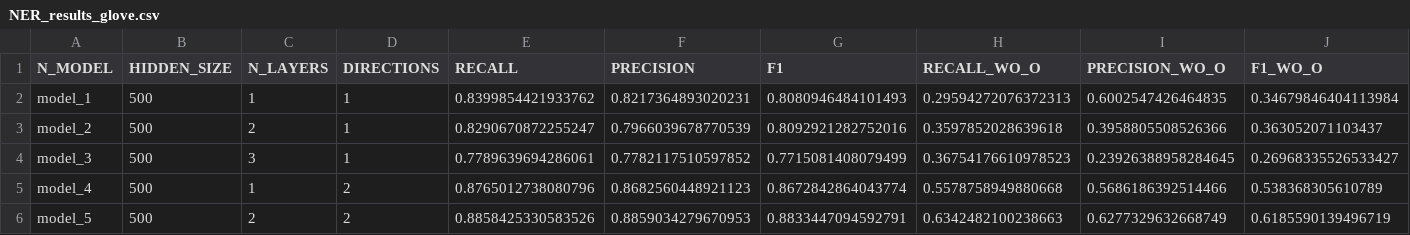
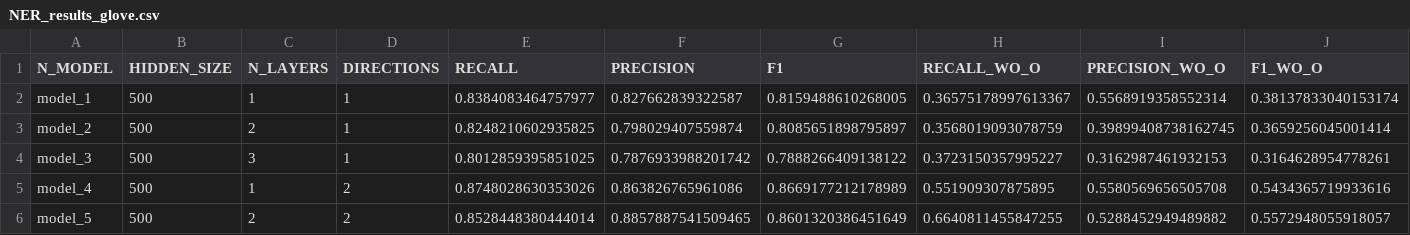
Before and after one commit to NLP-Reichman/assignment-2-ner-tal_and_rafael, a CSV file: NER_results_glove.csv, drawn as a sheet; only a part is shown; the diff covers the shown part only.

```diff
--- a/NER_results_glove.csv
+++ b/NER_results_glove.csv
@@ -1,6 +1,6 @@
 N_MODEL,HIDDEN_SIZE,N_LAYERS,DIRECTIONS,RECALL,PRECISION,F1,RECALL_WO_O,PRECISION_WO_O,F1_WO_O
-model_1,500,1,1,0.8399854421933762,0.8217364893020231,0.8080946484101493,0.29594272076372313,0.6002547426464835,0.34679846404113984
-model_2,500,2,1,0.8290670872255247,0.7966039678770539,0.8092921282752016,0.3597852028639618,0.3958805508526366,0.363052071103437
-model_3,500,3,1,0.7789639694286061,0.7782117510597852,0.7715081408079499,0.36754176610978523,0.23926388958284645,0.26968335526533427
-model_4,500,1,2,0.8765012738080796,0.8682560448921123,0.8672842864043774,0.5578758949880668,0.5686186392514466,0.538368305610789
-model_5,500,2,2,0.8858425330583526,0.8859034279670953,0.8833447094592791,0.6342482100238663,0.6277329632668749,0.6185590139496719
+model_1,500,1,1,0.8384083464757977,0.827662839322587,0.8159488610268005,0.36575178997613367,0.5568919358552314,0.38137833040153174
+model_2,500,2,1,0.8248210602935825,0.798029407559874,0.8085651898795897,0.3568019093078759,0.39899408738162745,0.3659256045001414
+model_3,500,3,1,0.8012859395851025,0.7876933988201742,0.7888266409138122,0.3723150357995227,0.3162987461932153,0.3164628954778261
+model_4,500,1,2,0.8748028630353026,0.863826765961086,0.8669177212178989,0.551909307875895,0.5580569656505708,0.5434365719933616
+model_5,500,2,2,0.8528448380444014,0.8857887541509465,0.8601320386451649,0.6640811455847255,0.5288452949489882,0.5572948055918057
```
Also changed, not shown: 24 edited cells elsewhere in this file, NER_results.csv, 1 other file.
